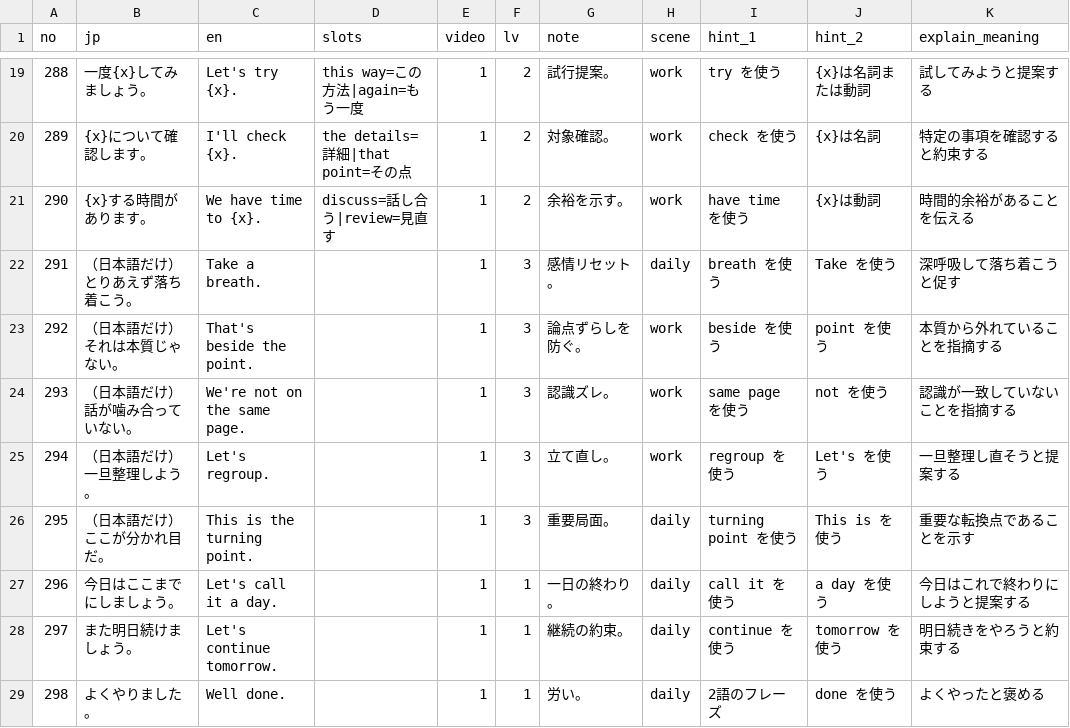
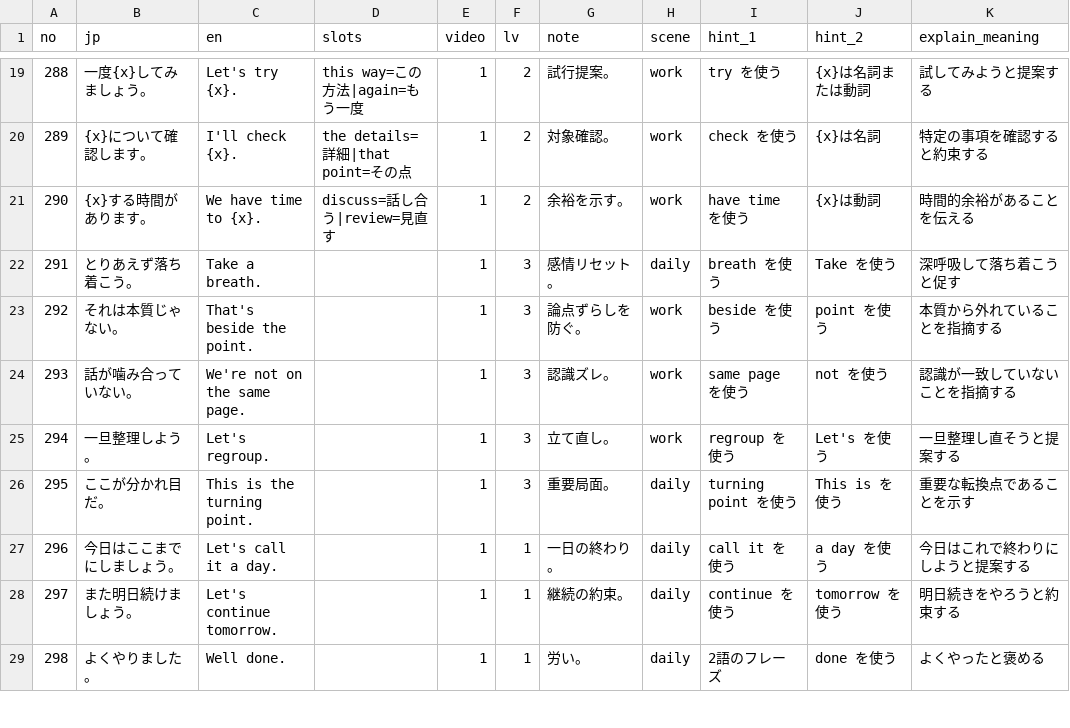
Before and after one commit to kyosuke770/v5, a CSV file: data/video01_271-300.csv, drawn as a sheet; only a part is shown, gaps mark what is left out; the diff names each change by its address in the sheet, - before the commit and + after, or states it on an @@ line.

```diff
--- a/data/video01_271-300.csv
+++ b/data/video01_271-300.csv
-B22 (jp): （日本語だけ）とりあえず落ち着こう。
+B22 (jp): とりあえず落ち着こう。
-B23 (jp): （日本語だけ）それは本質じゃない。
+B23 (jp): それは本質じゃない。
-B24 (jp): （日本語だけ）話が噛み合っていない。
+B24 (jp): 話が噛み合っていない。
-B25 (jp): （日本語だけ）一旦整理しよう。
+B25 (jp): 一旦整理しよう。
-B26 (jp): （日本語だけ）ここが分かれ目だ。
+B26 (jp): ここが分かれ目だ。
```
Also changed, not shown: 1 other file.
